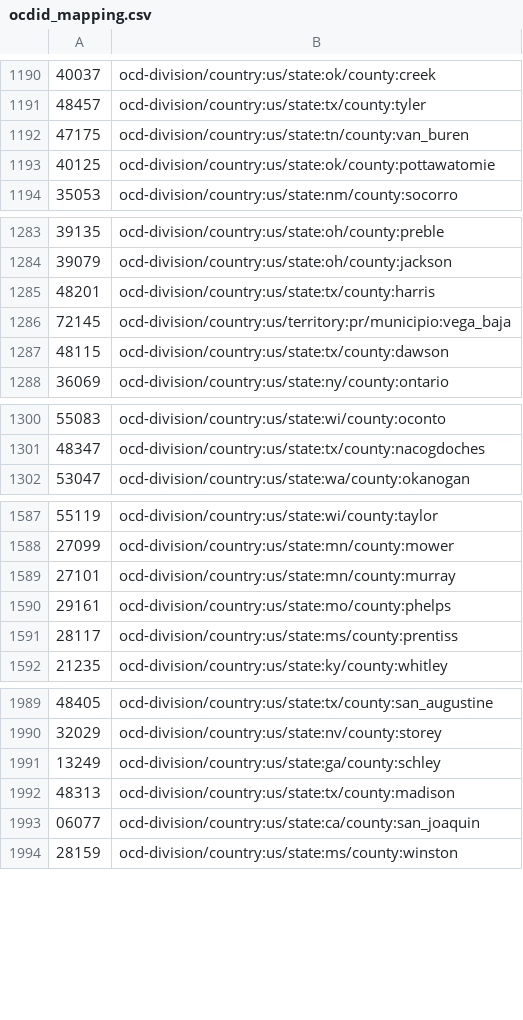
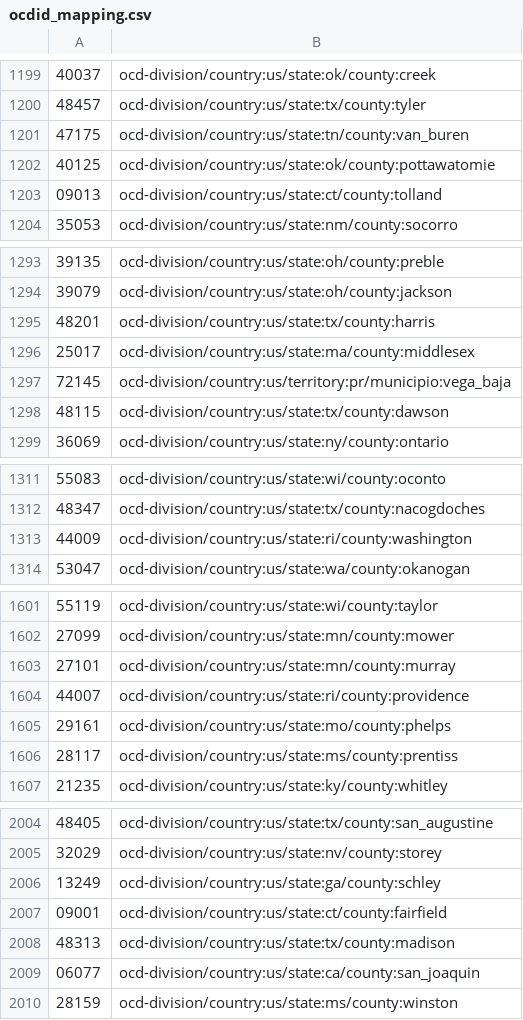
Before and after one commit to civiccc/brigade-maps, a CSV file: config/county/ocdid_mapping.csv, drawn as a sheet; only a part is shown, gaps mark what is left out; the diff covers the shown part only; the diff names each change by its address in the sheet, - before the commit and + after, or states it on an @@ line.

Commit message:
Add missing counties to OCDID mapping
These counties, as added in a previous commit, have dissolved their
county government but still exist as canonical OCDIDs.

```diff
--- a/config/county/ocdid_mapping.csv
+++ b/config/county/ocdid_mapping.csv
+row 1203: 09013 | ocd-division/country:us/state:ct/county:tolland
+row 1296: 25017 | ocd-division/country:us/state:ma/county:middlesex
+row 1313: 44009 | ocd-division/country:us/state:ri/county:washington
+row 1604: 44007 | ocd-division/country:us/state:ri/county:providence
+row 2007: 09001 | ocd-division/country:us/state:ct/county:fairfield
```
Also changed, not shown: 18 added rows elsewhere in this file.
